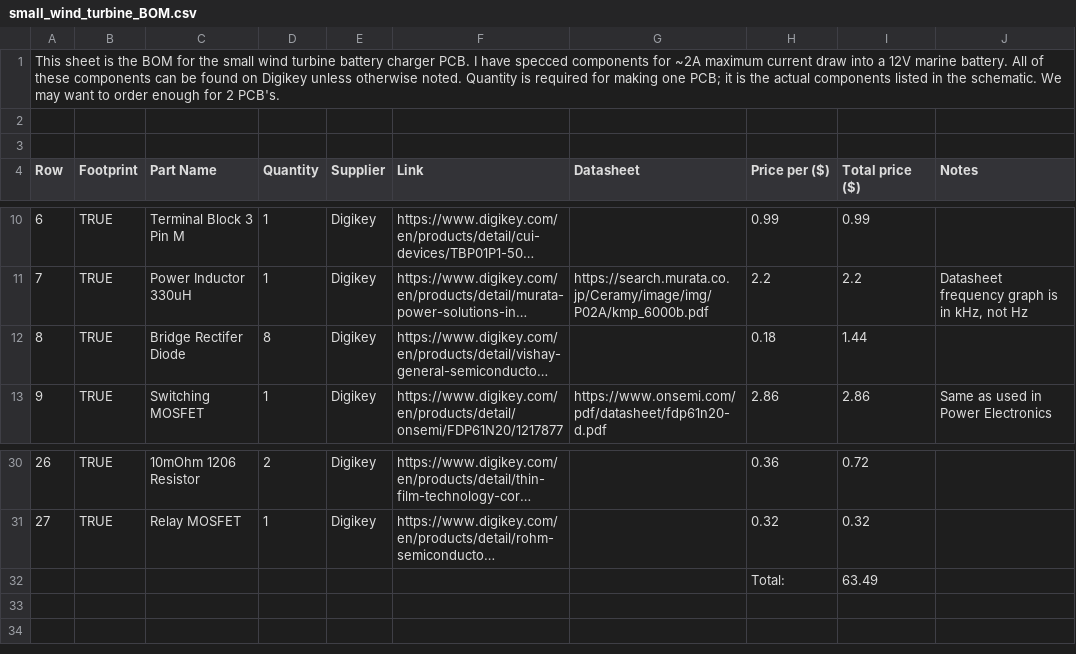
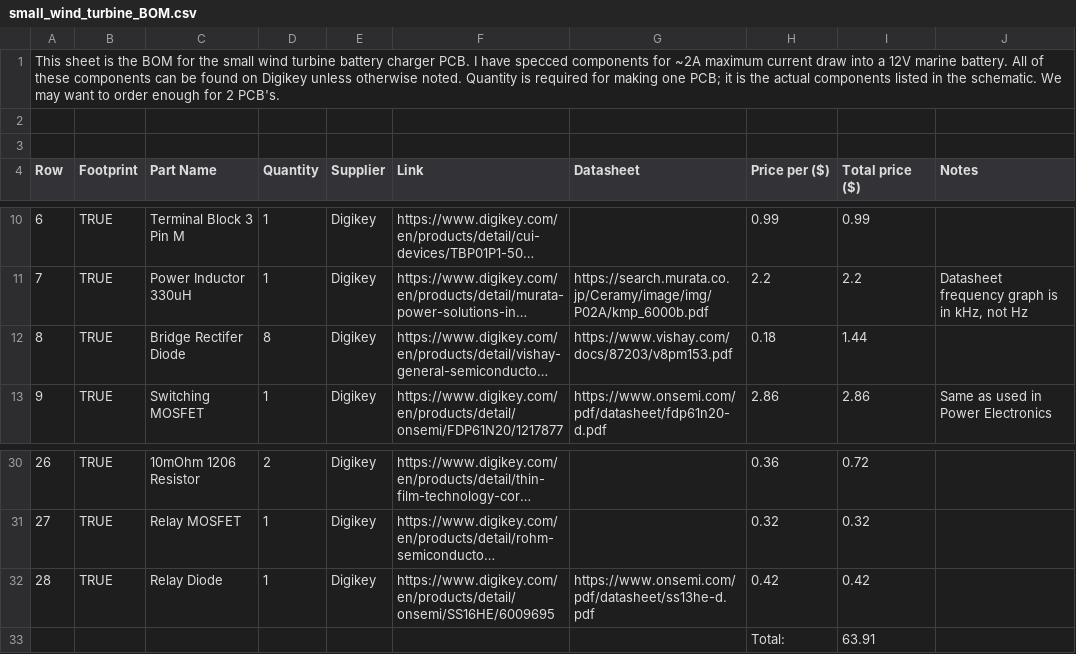
Before and after one commit to ianeyk/wind-turbine, a CSV file: small_wind_turbine/KiCAD/small_wind_turbine_BOM.csv, drawn as a sheet; only a part is shown, gaps mark what is left out; long unchanged cells end in …; removed rows and columns are numbered as before the commit, all else as after; the diff names each change by its address in the sheet, - before the commit and + after, or states it on an @@ line.

```diff
--- a/small_wind_turbine/KiCAD/small_wind_turbine_BOM.csv
+++ b/small_wind_turbine/KiCAD/small_wind_turbine_BOM.csv
-G12 (Datasheet): (empty)
+G12 (Datasheet): https://www.vishay.com/docs/87203/v8pm153.pdf
-row 32:  |  |  |  |  |  |  | Total: | 63.49
+row 32: 28 | TRUE | Relay Diode | 1 | Digikey | https://www.digikey.com/en/products/detail/onsemi/SS16HE/6009695 | https://www.onsemi.com/pdf/datasheet/ss13he-d.pdf | 0.42 | 0.42
+row 33:  |  |  |  |  |  |  | Total: | 63.91
```
Also changed, not shown: 6 other files.
